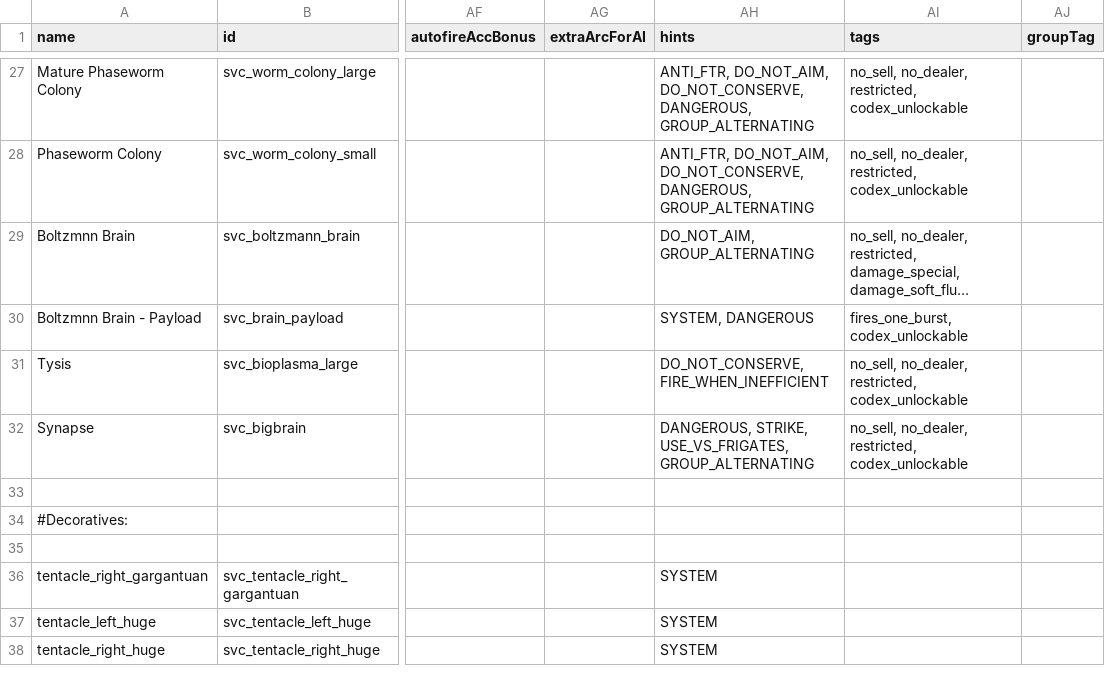
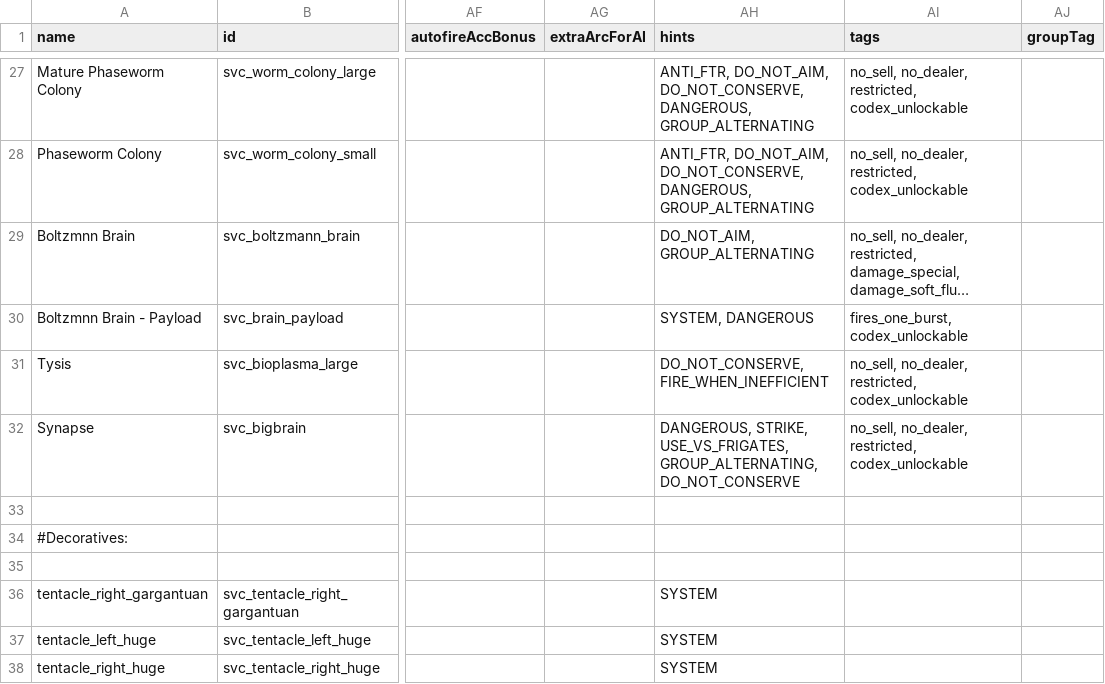
Before and after one commit to DesperatePeter/starsector-symbiotic-void-creatures, a CSV file: data/weapons/weapon_data.csv, drawn as a sheet; only a part is shown, gaps mark what is left out; long unchanged cells end in …; the diff names each change by its address in the sheet, - before the commit and + after, or states it on an @@ line.

```diff
--- a/data/weapons/weapon_data.csv
+++ b/data/weapons/weapon_data.csv
-AH32 (hints): …STRIKE, USE_VS_FRIGATES, GROUP_ALTERNATING
+AH32 (hints): …STRIKE, USE_VS_FRIGATES, GROUP_ALTERNATING, DO_NOT_CONSERVE
```
Also changed, not shown: 4 other files.
